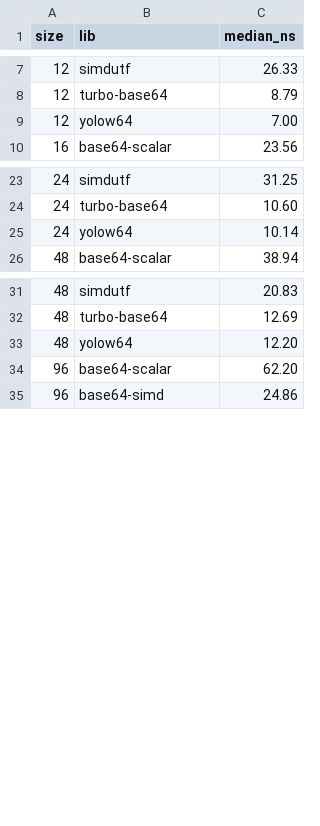
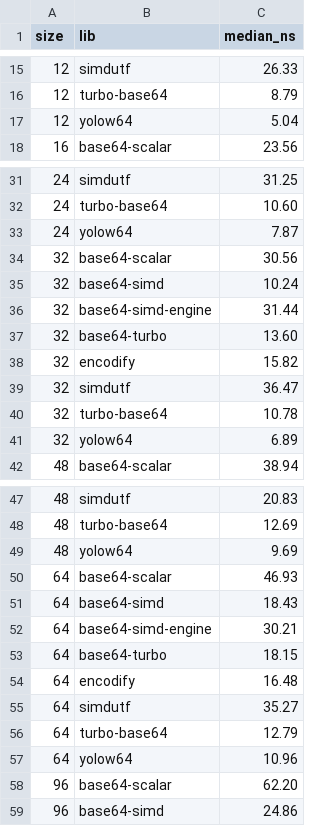
Before and after one commit to YOLOW92/yolow64, a CSV file: benchmarks/results/8way_short_all.csv, drawn as a sheet; only a part is shown, gaps mark what is left out; the diff covers the shown part only.

Commit message:
release: yolow64 0.3.0

```diff
--- a/benchmarks/results/8way_short_all.csv
+++ b/benchmarks/results/8way_short_all.csv
@@ -8,3 +16,3 @@ size,lib,median_ns
 12,turbo-base64,8.79
-12,yolow64,7.00
+12,yolow64,5.04
 16,base64-scalar,23.56
@@ -24,3 +32,11 @@ size,lib,median_ns
 24,turbo-base64,10.60
-24,yolow64,10.14
+24,yolow64,7.87
+32,base64-scalar,30.56
+32,base64-simd,10.24
+32,base64-simd-engine,31.44
+32,base64-turbo,13.60
+32,encodify,15.82
+32,simdutf,36.47
+32,turbo-base64,10.78
+32,yolow64,6.89
 48,base64-scalar,38.94
@@ -32,3 +48,11 @@ size,lib,median_ns
 48,turbo-base64,12.69
-48,yolow64,12.20
+48,yolow64,9.69
+64,base64-scalar,46.93
+64,base64-simd,18.43
+64,base64-simd-engine,30.21
+64,base64-turbo,18.15
+64,encodify,16.48
+64,simdutf,35.27
+64,turbo-base64,12.79
+64,yolow64,10.96
 96,base64-scalar,62.20
```
Also changed, not shown: 8 added rows and 3 edited cells elsewhere in this file, benchmarks/results/8way_decode.csv, benchmarks/results/8way_decode_all.csv, 35 other files.
